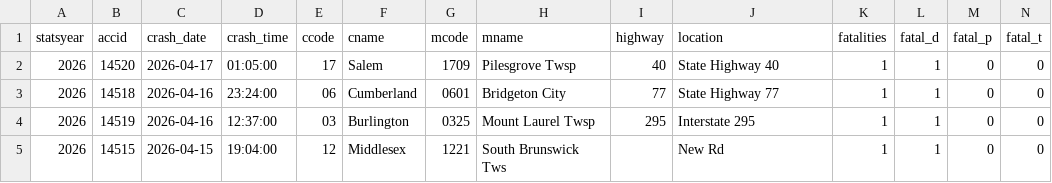
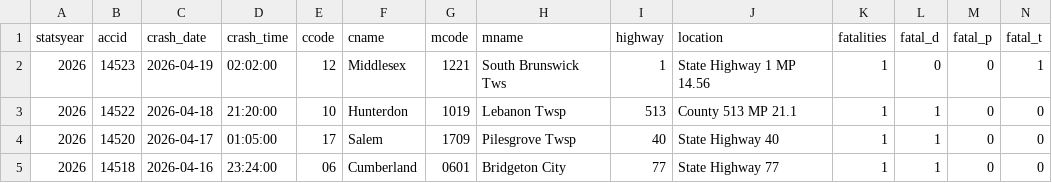
Before and after one commit to unneccesary-roughage/nj-crashes, a CSV file: exports/njsp_fatal_crashes_all.csv, drawn as a sheet; only a part is shown; the shorter side is filled out with more unchanged rows; rows hold the shown columns only; the diff names each change by its address in the sheet, - before the commit and + after, or states it on an @@ line.

```diff
--- a/exports/njsp_fatal_crashes_all.csv
+++ b/exports/njsp_fatal_crashes_all.csv
+row 2: 2026 | 14523 | 2026-04-19 | 02:02:00 | 12 | Middlesex | 1221 | South Brunswick Tws | 1 | State Highway 1 MP 14.56 | 1 | 0 | 0 | 1
+row 3: 2026 | 14522 | 2026-04-18 | 21:20:00 | 10 | Hunterdon | 1019 | Lebanon Twsp | 513 | County 513 MP 21.1 | 1 | 1 | 0 | 0
```
Also changed, not shown: 5 other files.
